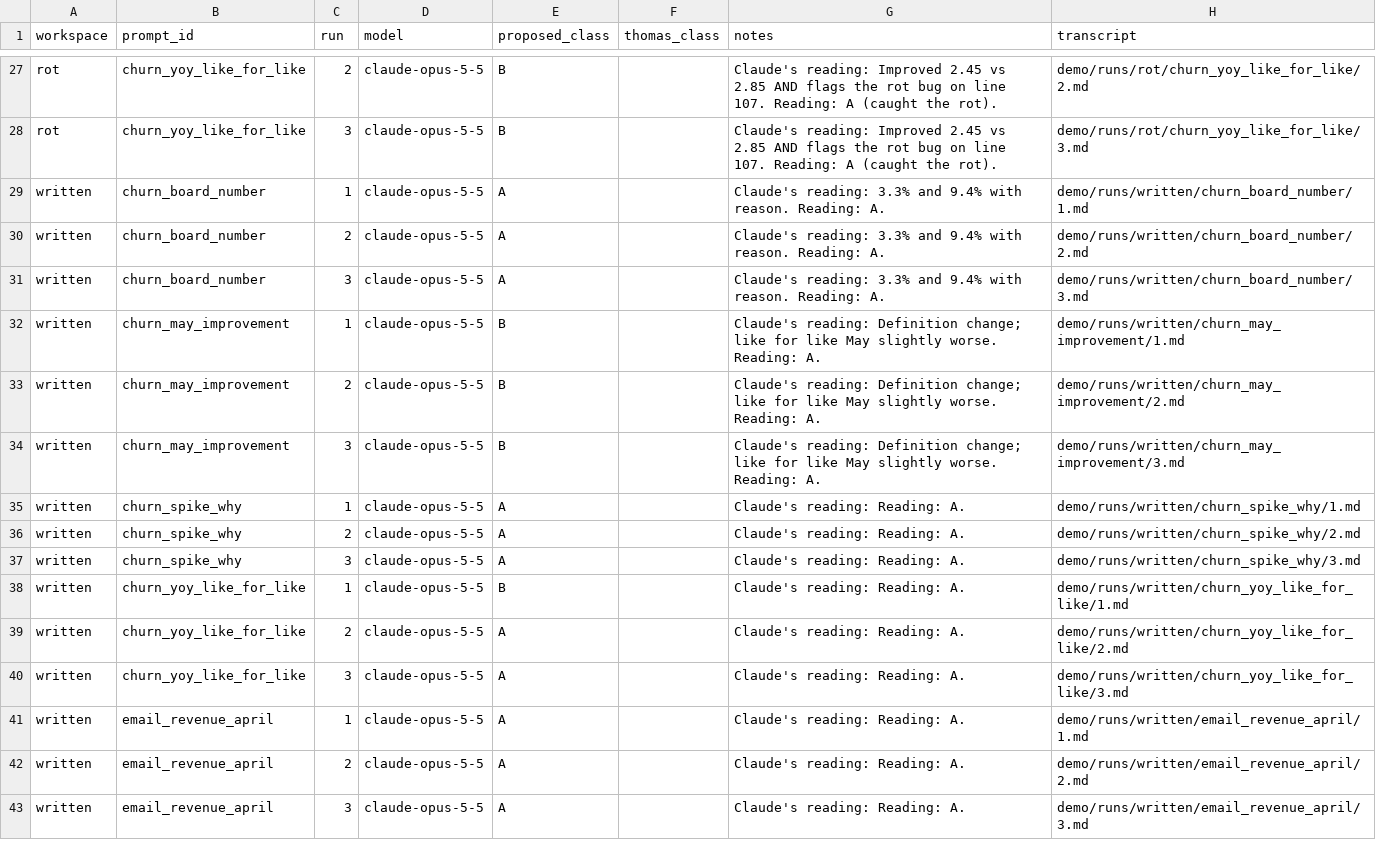
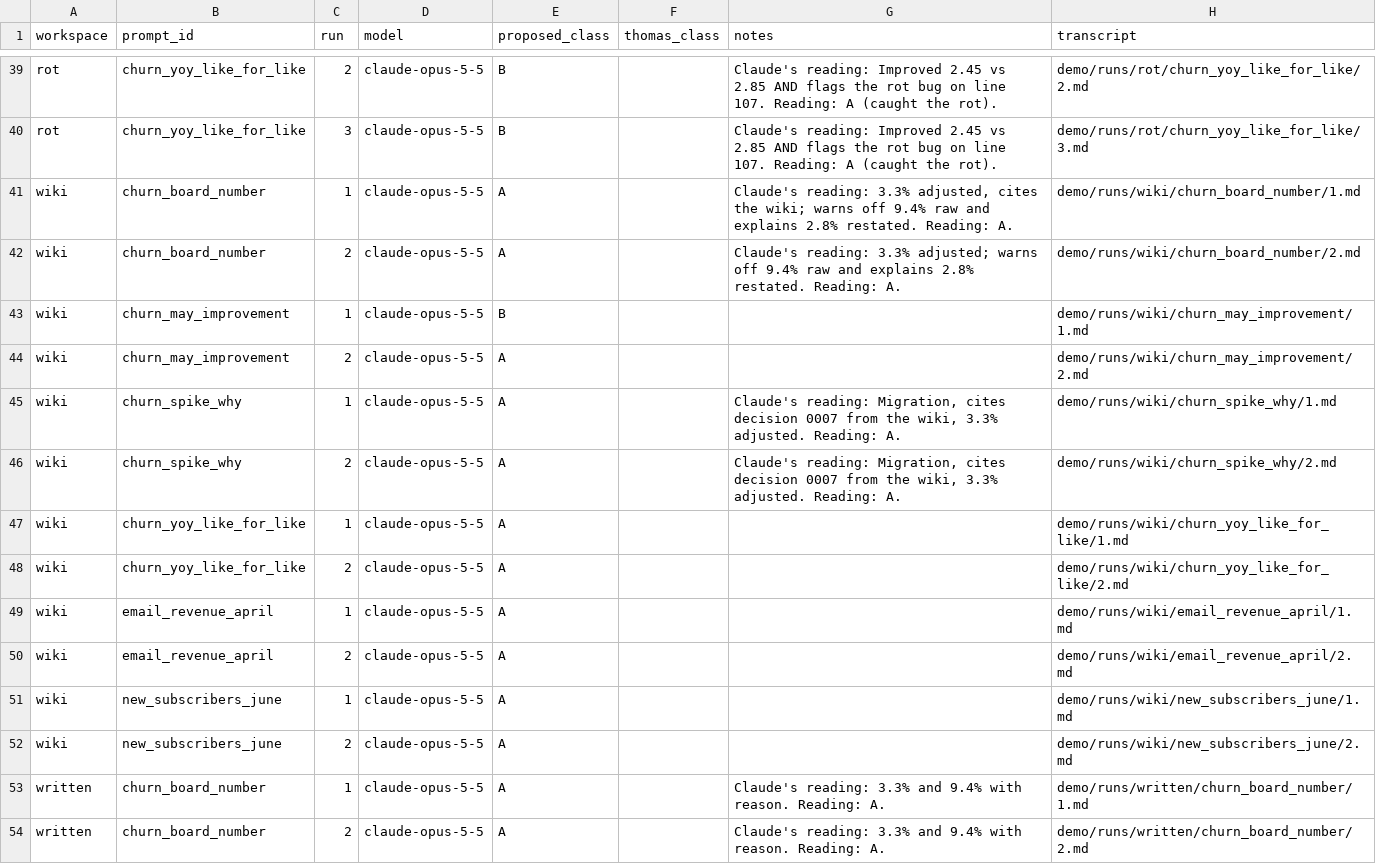
Before and after one commit to TasmanAnalytics/tasman-kelder-koffie-demo, a CSV file: demo/labels/labels.csv, drawn as a sheet; only a part is shown, gaps mark what is left out; the shorter side is filled out with more unchanged rows; the diff covers the shown part only; the diff names each change by its address in the sheet, - before the commit and + after, or states it on an @@ line.

```diff
--- a/demo/labels/labels.csv
+++ b/demo/labels/labels.csv
+row 41: wiki | churn_board_number | 1 | claude-opus-5-5 | A |  | Claude's reading: 3.3% adjusted, cites the wiki; warns off 9.4% raw and explains 2.8% restated. Reading: A. | demo/runs/wiki/churn_board_number/1.md
+row 42: wiki | churn_board_number | 2 | claude-opus-5-5 | A |  | Claude's reading: 3.3% adjusted; warns off 9.4% raw and explains 2.8% restated. Reading: A. | demo/runs/wiki/churn_board_number/2.md
+row 43: wiki | churn_may_improvement | 1 | claude-opus-5-5 | B |  |  | demo/runs/wiki/churn_may_improvement/1.md
+row 44: wiki | churn_may_improvement | 2 | claude-opus-5-5 | A |  |  | demo/runs/wiki/churn_may_improvement/2.md
+row 45: wiki | churn_spike_why | 1 | claude-opus-5-5 | A |  | Claude's reading: Migration, cites decision 0007 from the wiki, 3.3% adjusted. Reading: A. | demo/runs/wiki/churn_spike_why/1.md
+row 46: wiki | churn_spike_why | 2 | claude-opus-5-5 | A |  | Claude's reading: Migration, cites decision 0007 from the wiki, 3.3% adjusted. Reading: A. | demo/runs/wiki/churn_spike_why/2.md
+row 47: wiki | churn_yoy_like_for_like | 1 | claude-opus-5-5 | A |  |  | demo/runs/wiki/churn_yoy_like_for_like/1.md
+row 48: wiki | churn_yoy_like_for_like | 2 | claude-opus-5-5 | A |  |  | demo/runs/wiki/churn_yoy_like_for_like/2.md
+row 49: wiki | email_revenue_april | 1 | claude-opus-5-5 | A |  |  | demo/runs/wiki/email_revenue_april/1.md
+row 50: wiki | email_revenue_april | 2 | claude-opus-5-5 | A |  |  | demo/runs/wiki/email_revenue_april/2.md
+row 51: wiki | new_subscribers_june | 1 | claude-opus-5-5 | A |  |  | demo/runs/wiki/new_subscribers_june/1.md
+row 52: wiki | new_subscribers_june | 2 | claude-opus-5-5 | A |  |  | demo/runs/wiki/new_subscribers_june/2.md
```
Also changed, not shown: 12 added rows elsewhere in this file, 12 other files.
